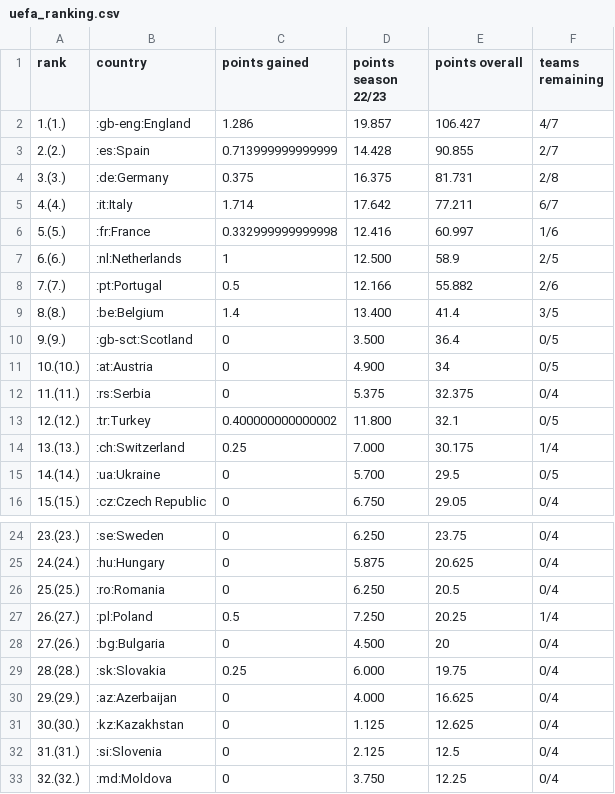
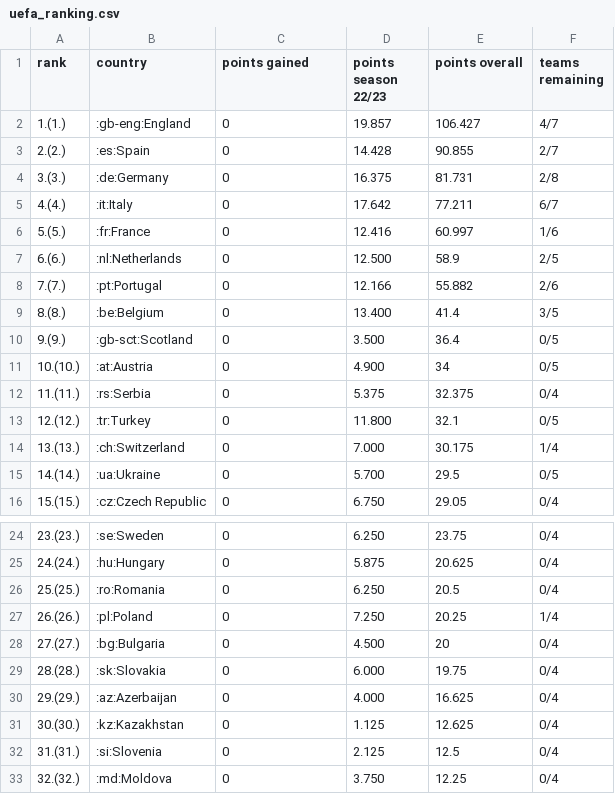
Before and after one commit to swissfootdata/UEFA_Rankings, a CSV file: Output/uefa_ranking.csv, drawn as a sheet; only a part is shown, gaps mark what is left out.

```diff
--- a/Output/uefa_ranking.csv
+++ b/Output/uefa_ranking.csv
@@ -1,10 +1,10 @@
 "rank","country","points gained","points season 22/23","points overall","teams remaining"
-"1.(1.)",":gb-eng:England",1.286,"19.857",106.427,"4/7"
-"2.(2.)",":es:Spain",0.713999999999999,"14.428",90.855,"2/7"
-"3.(3.)",":de:Germany",0.375,"16.375",81.731,"2/8"
-"4.(4.)",":it:Italy",1.714,"17.642",77.211,"6/7"
-"5.(5.)",":fr:France",0.332999999999998,"12.416",60.997,"1/6"
-"6.(6.)",":nl:Netherlands",1,"12.500",58.9,"2/5"
-"7.(7.)",":pt:Portugal",0.5,"12.166",55.882,"2/6"
-"8.(8.)",":be:Belgium",1.4,"13.400",41.4,"3/5"
+"1.(1.)",":gb-eng:England",0,"19.857",106.427,"4/7"
+"2.(2.)",":es:Spain",0,"14.428",90.855,"2/7"
+"3.(3.)",":de:Germany",0,"16.375",81.731,"2/8"
+"4.(4.)",":it:Italy",0,"17.642",77.211,"6/7"
+"5.(5.)",":fr:France",0,"12.416",60.997,"1/6"
+"6.(6.)",":nl:Netherlands",0,"12.500",58.9,"2/5"
+"7.(7.)",":pt:Portugal",0,"12.166",55.882,"2/6"
+"8.(8.)",":be:Belgium",0,"13.400",41.4,"3/5"
 "9.(9.)",":gb-sct:Scotland",0,"3.500",36.4,"0/5"
@@ -12,4 +12,4 @@
 "11.(11.)",":rs:Serbia",0,"5.375",32.375,"0/4"
-"12.(12.)",":tr:Turkey",0.400000000000002,"11.800",32.1,"0/5"
-"13.(13.)",":ch:Switzerland",0.25,"7.000",30.175,"1/4"
+"12.(12.)",":tr:Turkey",0,"11.800",32.1,"0/5"
+"13.(13.)",":ch:Switzerland",0,"7.000",30.175,"1/4"
 "14.(14.)",":ua:Ukraine",0,"5.700",29.5,"0/5"
@@ -26,5 +26,5 @@
 "25.(25.)",":ro:Romania",0,"6.250",20.5,"0/4"
-"26.(27.)",":pl:Poland",0.5,"7.250",20.25,"1/4"
-"27.(26.)",":bg:Bulgaria",0,"4.500",20,"0/4"
-"28.(28.)",":sk:Slovakia",0.25,"6.000",19.75,"0/4"
+"26.(26.)",":pl:Poland",0,"7.250",20.25,"1/4"
+"27.(27.)",":bg:Bulgaria",0,"4.500",20,"0/4"
+"28.(28.)",":sk:Slovakia",0,"6.000",19.75,"0/4"
 "29.(29.)",":az:Azerbaijan",0,"4.000",16.625,"0/4"
```
Also changed, not shown: 2 other files.
